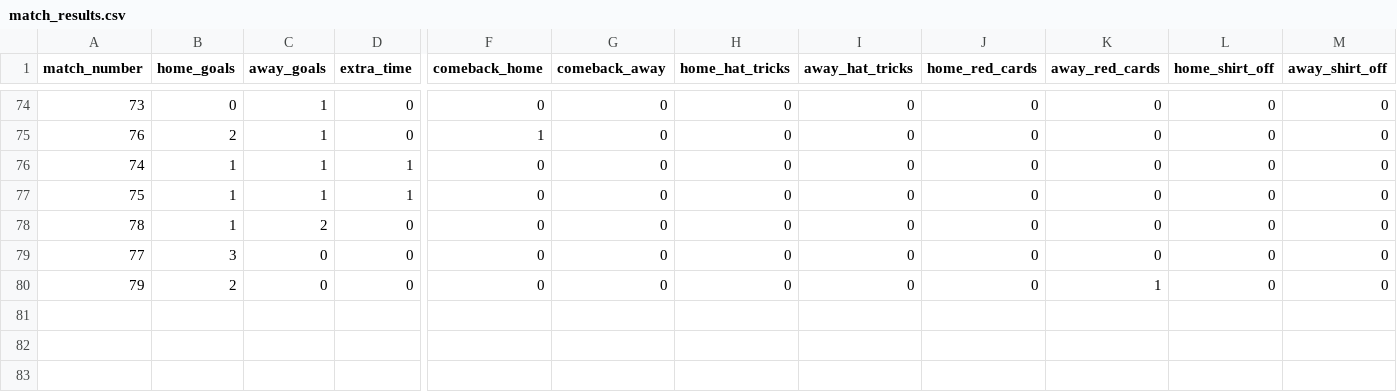
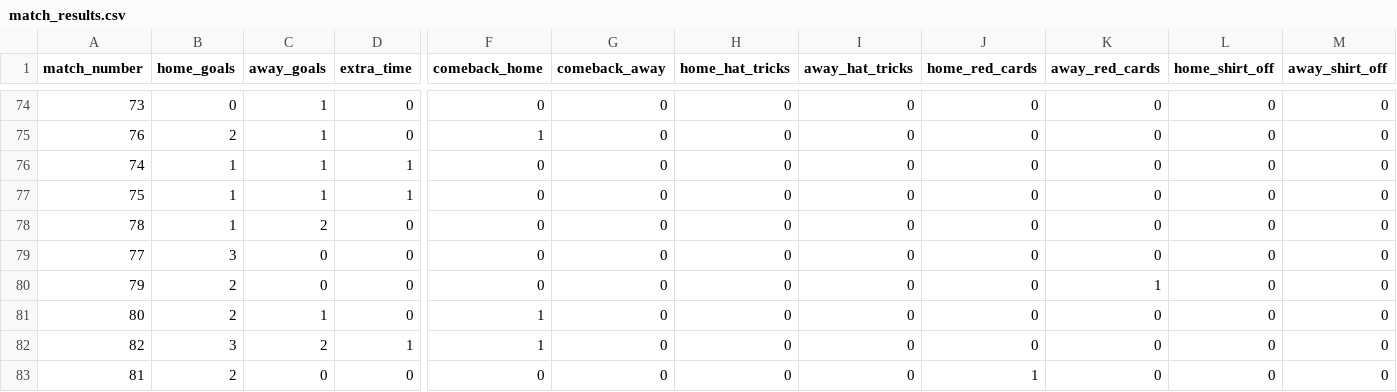
Before and after one commit to oisincarroll296/wc2026-sweepstake-BSC, a CSV file: data/match_results.csv, drawn as a sheet; only a part is shown, gaps mark what is left out; rows hold the shown columns only; the diff names each change by its address in the sheet, - before the commit and + after, or states it on an @@ line.

Commit message:
Update match results: 2026-07-02

```diff
--- a/data/match_results.csv
+++ b/data/match_results.csv
+row 81: 80 | 2 | 1 | 0 | 1 | 0 | 0 | 0 | 0 | 0 | 0 | 0
+row 82: 82 | 3 | 2 | 1 | 1 | 0 | 0 | 0 | 0 | 0 | 0 | 0
+row 83: 81 | 2 | 0 | 0 | 0 | 0 | 0 | 0 | 1 | 0 | 0 | 0
```
Also changed, not shown: data/match_stats.csv, data/score_history.csv.
